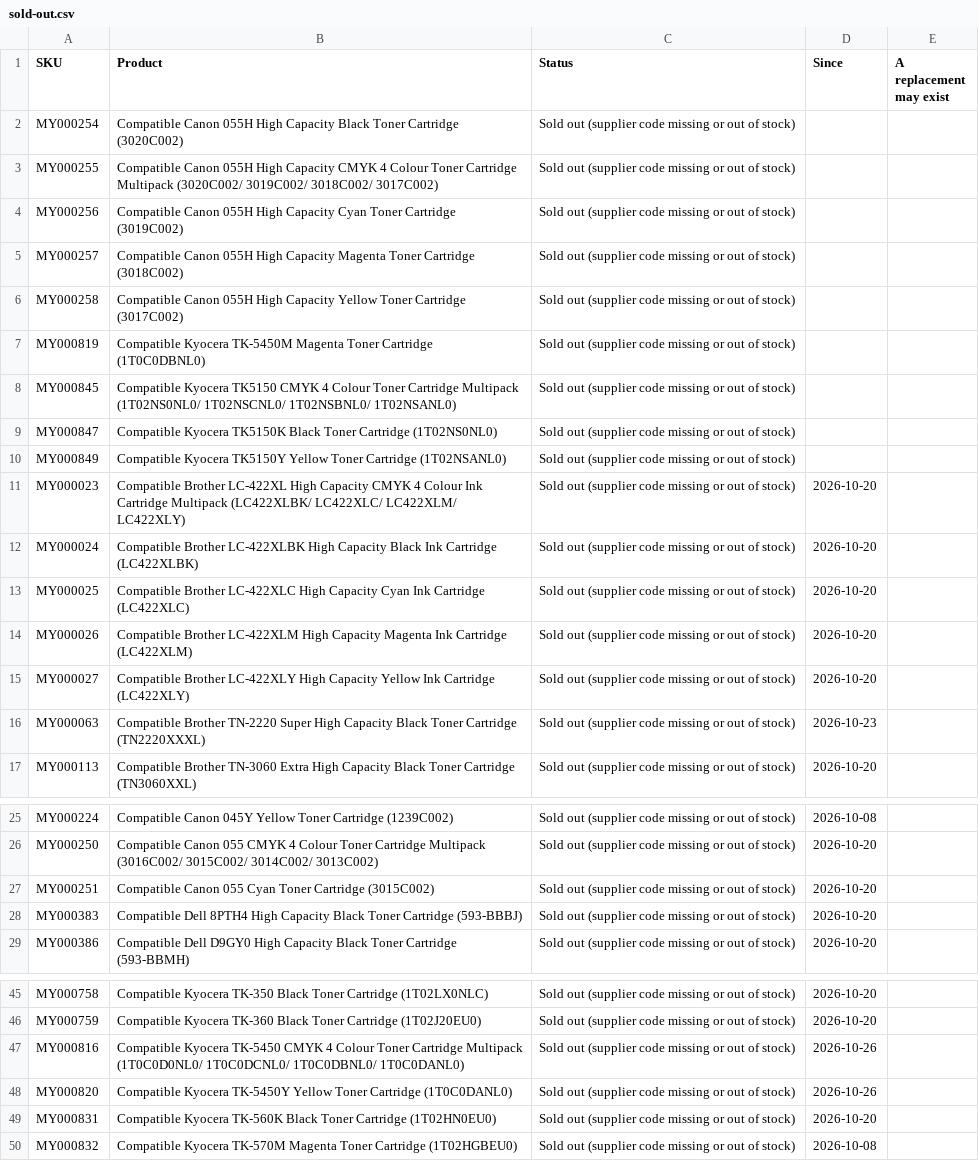
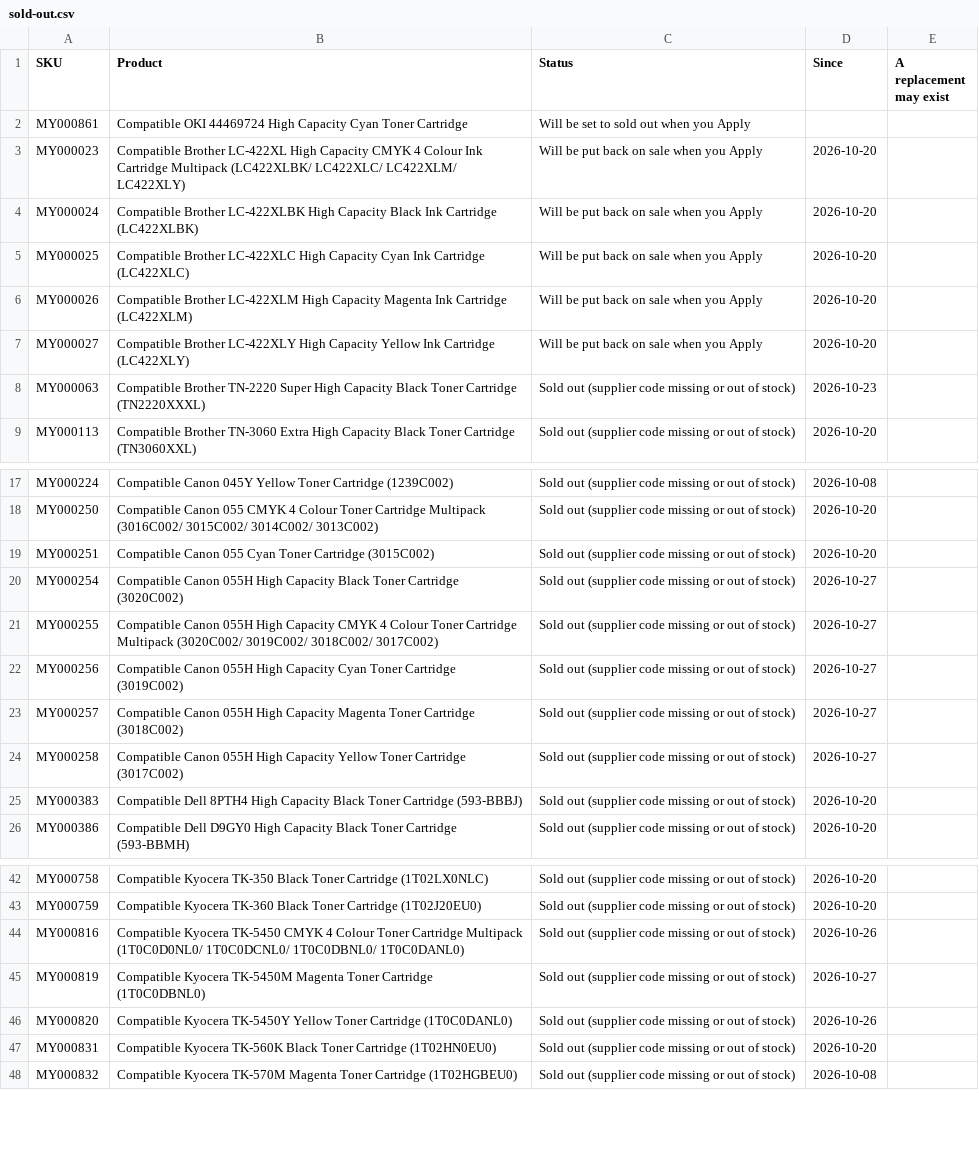
Before and after one commit to Gruffalos-Shadow-Hunt-140424/report-88ad8a3a92, a CSV file: sold-out.csv, drawn as a sheet; only a part is shown, gaps mark what is left out; the diff covers the shown part only.

```diff
--- a/sold-out.csv
+++ b/sold-out.csv
@@ -1,16 +1,8 @@
 SKU,Product,Status,Since,A replacement may exist
-MY000254,Compatible Canon 055H High Capacity Black Toner Cartridge (3020C002),Sold out (supplier code missing or out of stock),,
-MY000255,Compatible Canon 055H High Capacity CMYK 4 Colour Toner Cartridge Multipack (3020C002/ 3019C002/ 3018C002/ 3017C002),Sold out (supplier code missing or out of stock),,
-MY000256,Compatible Canon 055H High Capacity Cyan Toner Cartridge (3019C002),Sold out (supplier code missing or out of stock),,
-MY000257,Compatible Canon 055H High Capacity Magenta Toner Cartridge (3018C002),Sold out (supplier code missing or out of stock),,
-MY000258,Compatible Canon 055H High Capacity Yellow Toner Cartridge (3017C002),Sold out (supplier code missing or out of stock),,
-MY000819,Compatible Kyocera TK-5450M Magenta Toner Cartridge (1T0C0DBNL0),Sold out (supplier code missing or out of stock),,
-MY000845,Compatible Kyocera TK5150 CMYK 4 Colour Toner Cartridge Multipack (1T02NS0NL0/ 1T02NSCNL0/ 1T02NSBNL0/ 1T02NSANL0),Sold out (supplier code missing or out of stock),,
-MY000847,Compatible Kyocera TK5150K Black Toner Cartridge (1T02NS0NL0),Sold out (supplier code missing or out of stock),,
-MY000849,Compatible Kyocera TK5150Y Yellow Toner Cartridge (1T02NSANL0),Sold out (supplier code missing or out of stock),,
-MY000023,Compatible Brother LC-422XL High Capacity CMYK 4 Colour Ink Cartridge Multipack (LC422XLBK/ LC422XLC/ LC422XLM/ LC422XLY),Sold out (supplier code missing or out of stock),2026-10-20,
-MY000024,Compatible Brother LC-422XLBK High Capacity Black Ink Cartridge (LC422XLBK),Sold out (supplier code missing or out of stock),2026-10-20,
-MY000025,Compatible Brother LC-422XLC High Capacity Cyan Ink Cartridge (LC422XLC),Sold out (supplier code missing or out of stock),2026-10-20,
-MY000026,Compatible Brother LC-422XLM High Capacity Magenta Ink Cartridge (LC422XLM),Sold out (supplier code missing or out of stock),2026-10-20,
-MY000027,Compatible Brother LC-422XLY High Capacity Yellow Ink Cartridge (LC422XLY),Sold out (supplier code missing or out of stock),2026-10-20,
+MY000861,Compatible OKI 44469724 High Capacity Cyan Toner Cartridge,Will be set to sold out when you Apply,,
+MY000023,Compatible Brother LC-422XL High Capacity CMYK 4 Colour Ink Cartridge Multipack (LC422XLBK/ LC422XLC/ LC422XLM/ LC422XLY),Will be put back on sale when you Apply,2026-10-20,
+MY000024,Compatible Brother LC-422XLBK High Capacity Black Ink Cartridge (LC422XLBK),Will be put back on sale when you Apply,2026-10-20,
+MY000025,Compatible Brother LC-422XLC High Capacity Cyan Ink Cartridge (LC422XLC),Will be put back on sale when you Apply,2026-10-20,
+MY000026,Compatible Brother LC-422XLM High Capacity Magenta Ink Cartridge (LC422XLM),Will be put back on sale when you Apply,2026-10-20,
+MY000027,Compatible Brother LC-422XLY High Capacity Yellow Ink Cartridge (LC422XLY),Will be put back on sale when you Apply,2026-10-20,
 MY000063,Compatible Brother TN-2220 Super High Capacity Black Toner Cartridge (TN2220XXXL),Sold out (supplier code missing or out of stock),2026-10-23,
@@ -27,2 +19,7 @@ MY000250,Compatible Canon 055 CMYK 4 Colour Toner Cartridge Multipack (3016C002/
 MY000251,Compatible Canon 055 Cyan Toner Cartridge (3015C002),Sold out (supplier code missing or out of stock),2026-10-20,
+MY000254,Compatible Canon 055H High Capacity Black Toner Cartridge (3020C002),Sold out (supplier code missing or out of stock),2026-10-27,
+MY000255,Compatible Canon 055H High Capacity CMYK 4 Colour Toner Cartridge Multipack (3020C002/ 3019C002/ 3018C002/ 3017C002),Sold out (supplier code missing or out of stock),2026-10-27,
+MY000256,Compatible Canon 055H High Capacity Cyan Toner Cartridge (3019C002),Sold out (supplier code missing or out of stock),2026-10-27,
+MY000257,Compatible Canon 055H High Capacity Magenta Toner Cartridge (3018C002),Sold out (supplier code missing or out of stock),2026-10-27,
+MY000258,Compatible Canon 055H High Capacity Yellow Toner Cartridge (3017C002),Sold out (supplier code missing or out of stock),2026-10-27,
 MY000383,Compatible Dell 8PTH4 High Capacity Black Toner Cartridge (593-BBBJ),Sold out (supplier code missing or out of stock),2026-10-20,
@@ -47,2 +44,3 @@ MY000759,Compatible Kyocera TK-360 Black Toner Cartridge (1T02J20EU0),Sold out (
 MY000816,Compatible Kyocera TK-5450 CMYK 4 Colour Toner Cartridge Multipack (1T0C0D0NL0/ 1T0C0DCNL0/ 1T0C0DBNL0/ 1T0C0DANL0),Sold out (supplier code missing or out of stock),2026-10-26,
+MY000819,Compatible Kyocera TK-5450M Magenta Toner Cartridge (1T0C0DBNL0),Sold out (supplier code missing or out of stock),2026-10-27,
 MY000820,Compatible Kyocera TK-5450Y Yellow Toner Cartridge (1T0C0DANL0),Sold out (supplier code missing or out of stock),2026-10-26,
```
Also changed, not shown: 3 added rows elsewhere in this file, changes.csv, 3 other files.
